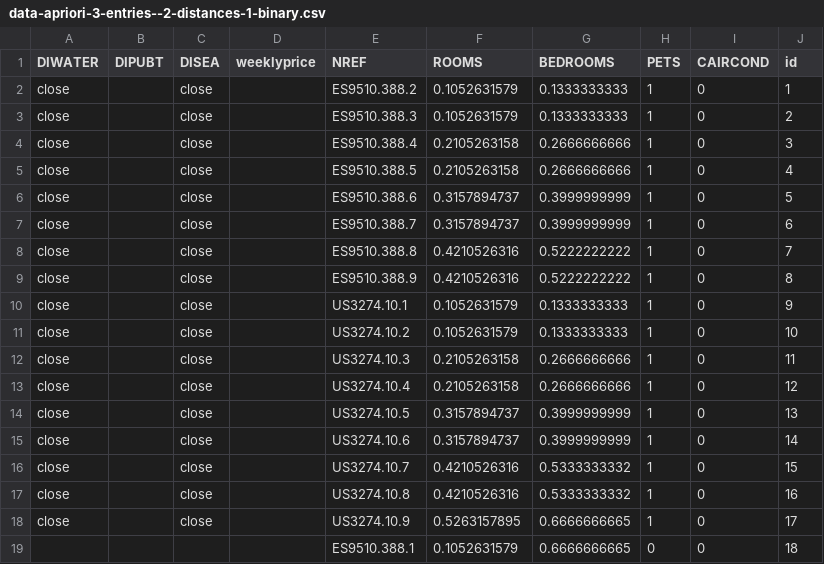
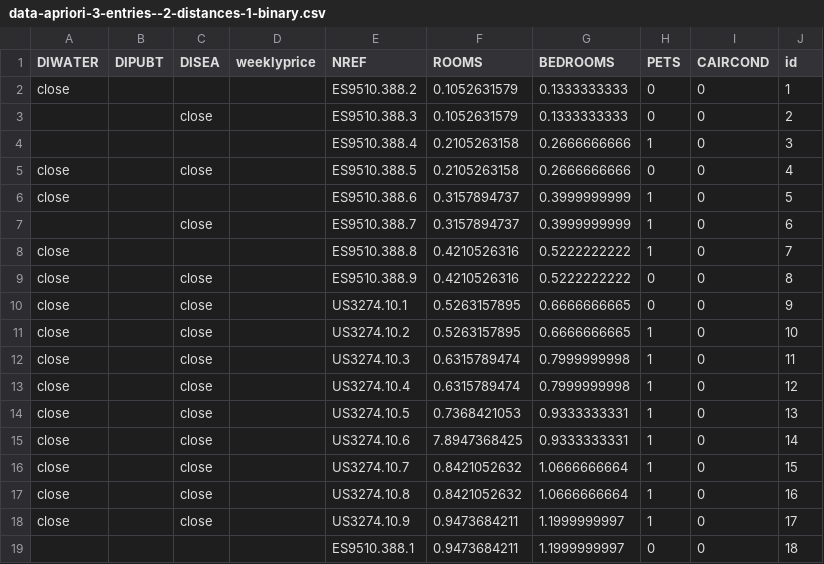
Before and after one commit to redx177/bookinganalyzer, a CSV file: doc/testcases/data-apriori-3-entries--2-distances-1-binary.csv, drawn as a sheet.

```diff
--- a/doc/testcases/data-apriori-3-entries--2-distances-1-binary.csv
+++ b/doc/testcases/data-apriori-3-entries--2-distances-1-binary.csv
@@ -1,19 +1,19 @@
 DIWATER;DIPUBT;DISEA;weeklyprice;NREF;ROOMS;BEDROOMS;PETS;CAIRCOND;id
-close;;close;;ES9510.388.2;0.1052631579;0.1333333333;1;0;1
-close;;close;;ES9510.388.3;0.1052631579;0.1333333333;1;0;2
-close;;close;;ES9510.388.4;0.2105263158;0.2666666666;1;0;3
-close;;close;;ES9510.388.5;0.2105263158;0.2666666666;1;0;4
-close;;close;;ES9510.388.6;0.3157894737;0.3999999999;1;0;5
-close;;close;;ES9510.388.7;0.3157894737;0.3999999999;1;0;6
-close;;close;;ES9510.388.8;0.4210526316;0.5222222222;1;0;7
-close;;close;;ES9510.388.9;0.4210526316;0.5222222222;1;0;8
-close;;close;;US3274.10.1;0.1052631579;0.1333333333;1;0;9
-close;;close;;US3274.10.2;0.1052631579;0.1333333333;1;0;10
-close;;close;;US3274.10.3;0.2105263158;0.2666666666;1;0;11
-close;;close;;US3274.10.4;0.2105263158;0.2666666666;1;0;12
-close;;close;;US3274.10.5;0.3157894737;0.3999999999;1;0;13
-close;;close;;US3274.10.6;0.3157894737;0.3999999999;1;0;14
-close;;close;;US3274.10.7;0.4210526316;0.5333333332;1;0;15
-close;;close;;US3274.10.8;0.4210526316;0.5333333332;1;0;16
-close;;close;;US3274.10.9;0.5263157895;0.6666666665;1;0;17
-;;;;ES9510.388.1;0.1052631579;0.6666666665;0;0;18
+close;;;;ES9510.388.2;0.1052631579;0.1333333333;0;0;1
+;;close;;ES9510.388.3;0.1052631579;0.1333333333;0;0;2
+;;;;ES9510.388.4;0.2105263158;0.2666666666;1;0;3
+close;;close;;ES9510.388.5;0.2105263158;0.2666666666;0;0;4
+close;;;;ES9510.388.6;0.3157894737;0.3999999999;1;0;5
+;;close;;ES9510.388.7;0.3157894737;0.3999999999;1;0;6
+close;;;;ES9510.388.8;0.4210526316;0.5222222222;1;0;7
+close;;close;;ES9510.388.9;0.4210526316;0.5222222222;0;0;8
+close;;close;;US3274.10.1;0.5263157895;0.6666666665;0;0;9
+close;;close;;US3274.10.2;0.5263157895;0.6666666665;1;0;10
+close;;close;;US3274.10.3;0.6315789474;0.7999999998;1;0;11
+close;;close;;US3274.10.4;0.6315789474;0.7999999998;1;0;12
+close;;close;;US3274.10.5;0.7368421053;0.9333333331;1;0;13
+close;;close;;US3274.10.6;7.8947368425;0.9333333331;1;0;14
+close;;close;;US3274.10.7;0.8421052632;1.0666666664;1;0;15
+close;;close;;US3274.10.8;0.8421052632;1.0666666664;1;0;16
+close;;close;;US3274.10.9;0.9473684211;1.1999999997;1;0;17
+;;;;ES9510.388.1;0.9473684211;1.1999999997;0;0;18
```
Also changed, not shown: doc/testcases/data-apriori-2-entries--binary-filter--2-distances.csv, doc/testcases/data-apriori-2-entries--distance-filter--2-distances.csv, 6 other files.
